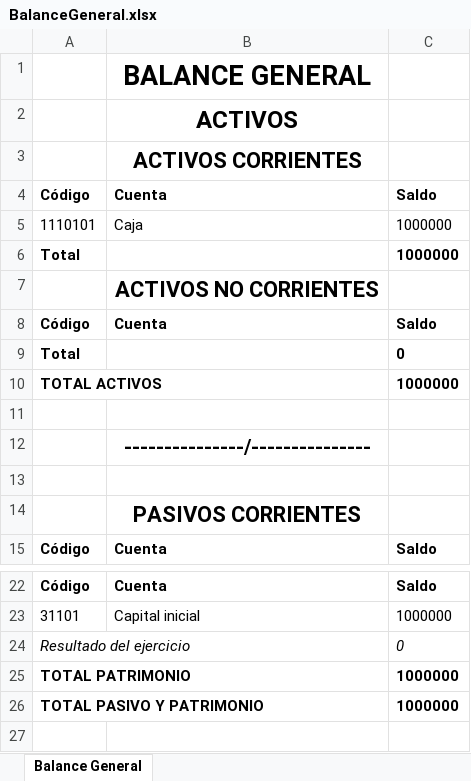
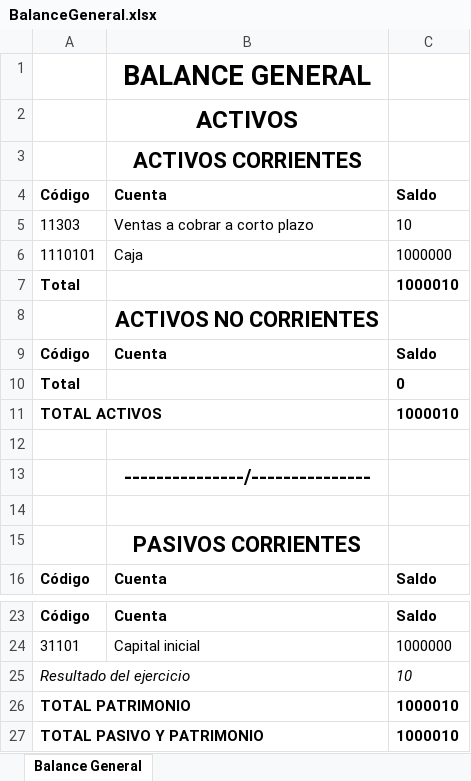
Before and after one commit to jchavesmartinez/software-financiero, an Excel workbook: BalanceGeneral.xlsx, sheet Balance General, drawn as a sheet; only a part is shown, gaps mark what is left out; values as stored, in another font and other column widths than the file's, no borders; addresses are those after the commit; the diff names each change by its address in the sheet, - before the commit and + after, or states it on an @@ line.

```diff
--- a/BalanceGeneral.xlsx (sheet Balance General)
+++ b/BalanceGeneral.xlsx (sheet Balance General)
+row 5: 11303 | Ventas a cobrar a corto plazo | 10
-C7: 1000000
+C7: 1000010
-C11: 1000000
+C11: 1000010
-C25: 0
+C25: 10
-C26:C27: 1000000
+C26:C27: 1000010
```
Also changed, not shown: EstadoResultados.xlsx, LibroDiario.xlsx, 32 other files.
